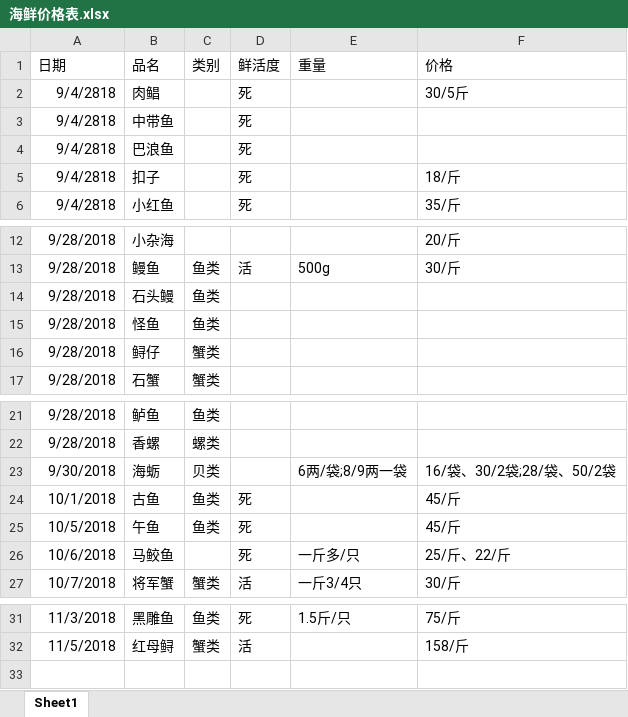
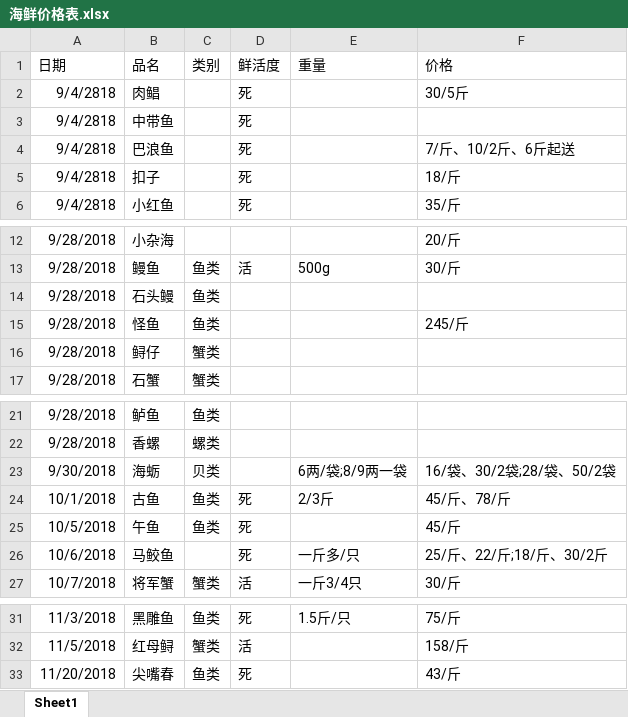
Before and after one commit to ghuanglifeng/mz-mobile, an Excel workbook: public/海鲜价格表.xlsx, sheet Sheet1, drawn as a sheet; only a part is shown, gaps mark what is left out; values as stored, in another font and other column widths than the file's, no borders; the diff names each change by its address in the sheet, - before the commit and + after, or states it on an @@ line.

```diff
--- a/public/海鲜价格表.xlsx (sheet Sheet1)
+++ b/public/海鲜价格表.xlsx (sheet Sheet1)
-F4 (价格): (empty)
+F4 (价格): 7/斤、10/2斤、6斤起送
-F15 (价格): (empty)
+F15 (价格): 245/斤
-E24 (重量): (empty)
+E24 (重量): 2/3斤
-F24 (价格): 45/斤
+F24 (价格): 45/斤、78/斤
-F26 (价格): 25/斤、22/斤
+F26 (价格): 25/斤、22/斤;18/斤、30/2斤
+row 33: 11/20/2018 | 尖嘴春 | 鱼类 | 死 |  | 43/斤
```
Also changed, not shown: 35 other files.
